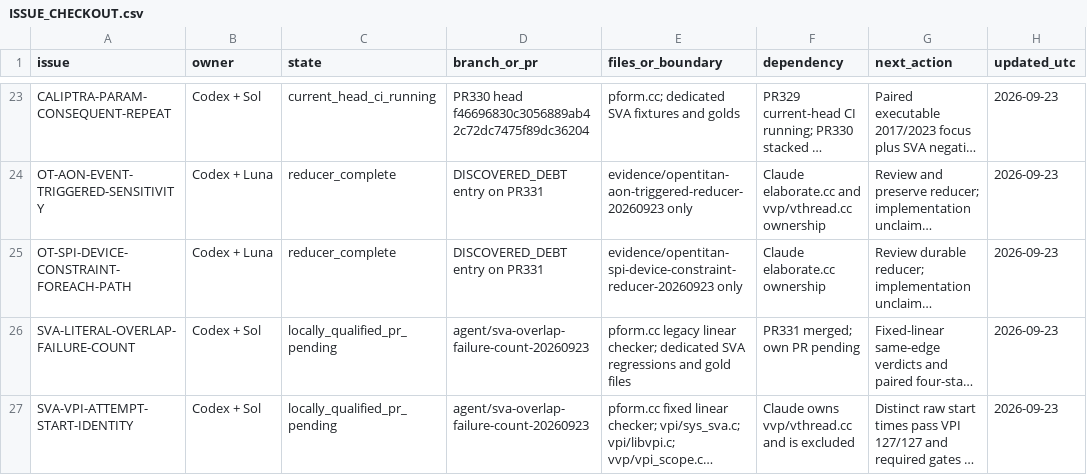
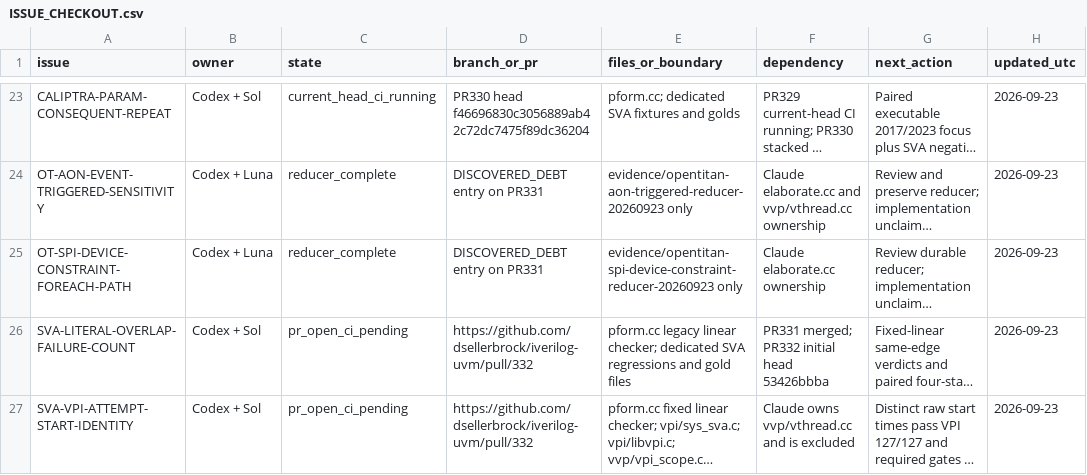
Before and after one commit to dsellerbrock/iverilog-uvm, a CSV file: .ai/ISSUE_CHECKOUT.csv, drawn as a sheet; only a part is shown, gaps mark what is left out; long unchanged cells end in …; the diff names each change by its address in the sheet, - before the commit and + after, or states it on an @@ line.

Commit message:
Track SVA overlap fix in PR 332

```diff
--- a/.ai/ISSUE_CHECKOUT.csv
+++ b/.ai/ISSUE_CHECKOUT.csv
-C26:C27 (state): locally_qualified_pr_pending
+C26:C27 (state): pr_open_ci_pending
-D26:D27 (branch_or_pr): agent/sva-overlap-failure-count-20260923
+D26:D27 (branch_or_pr): https://github.com/dsellerbrock/iverilog-uvm/pull/332
-F26 (dependency): PR331 merged; own PR pending
+F26 (dependency): PR331 merged; PR332 initial head 53426bbba
```
Also changed, not shown: 5 other files.
